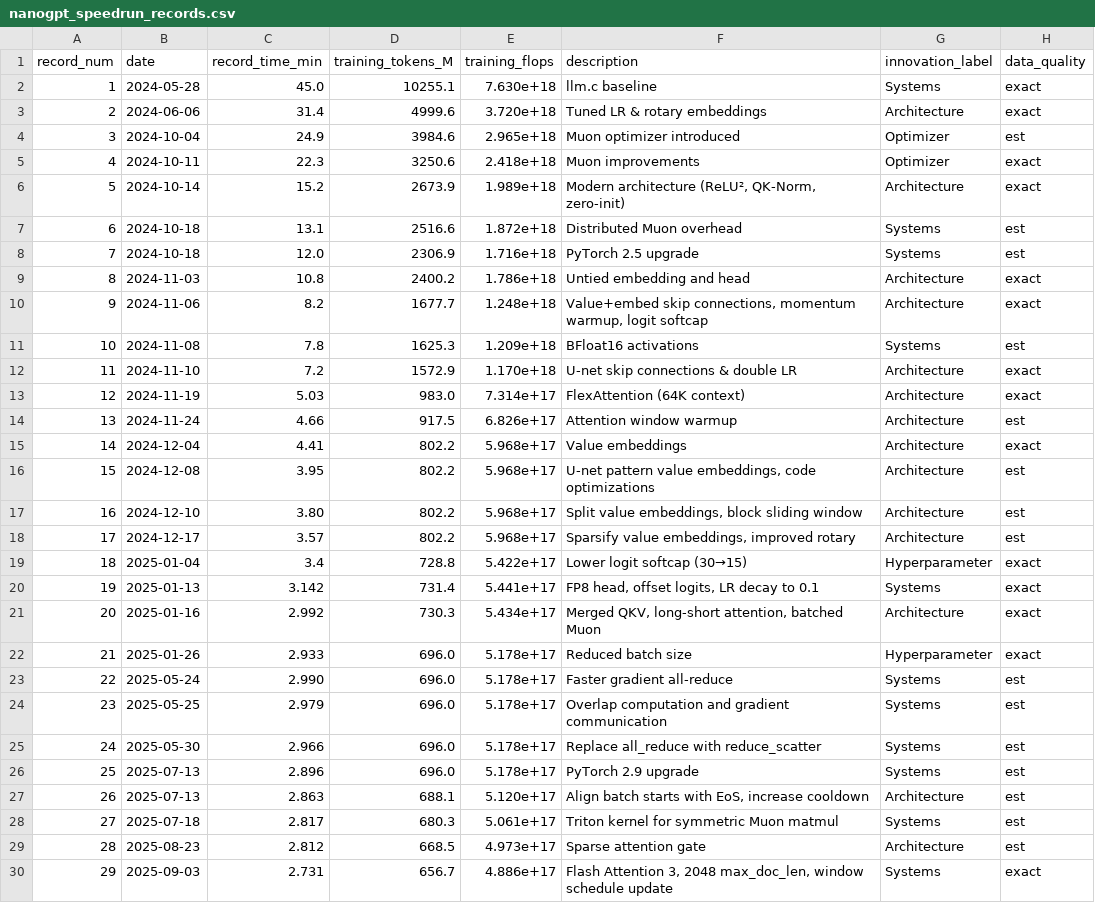
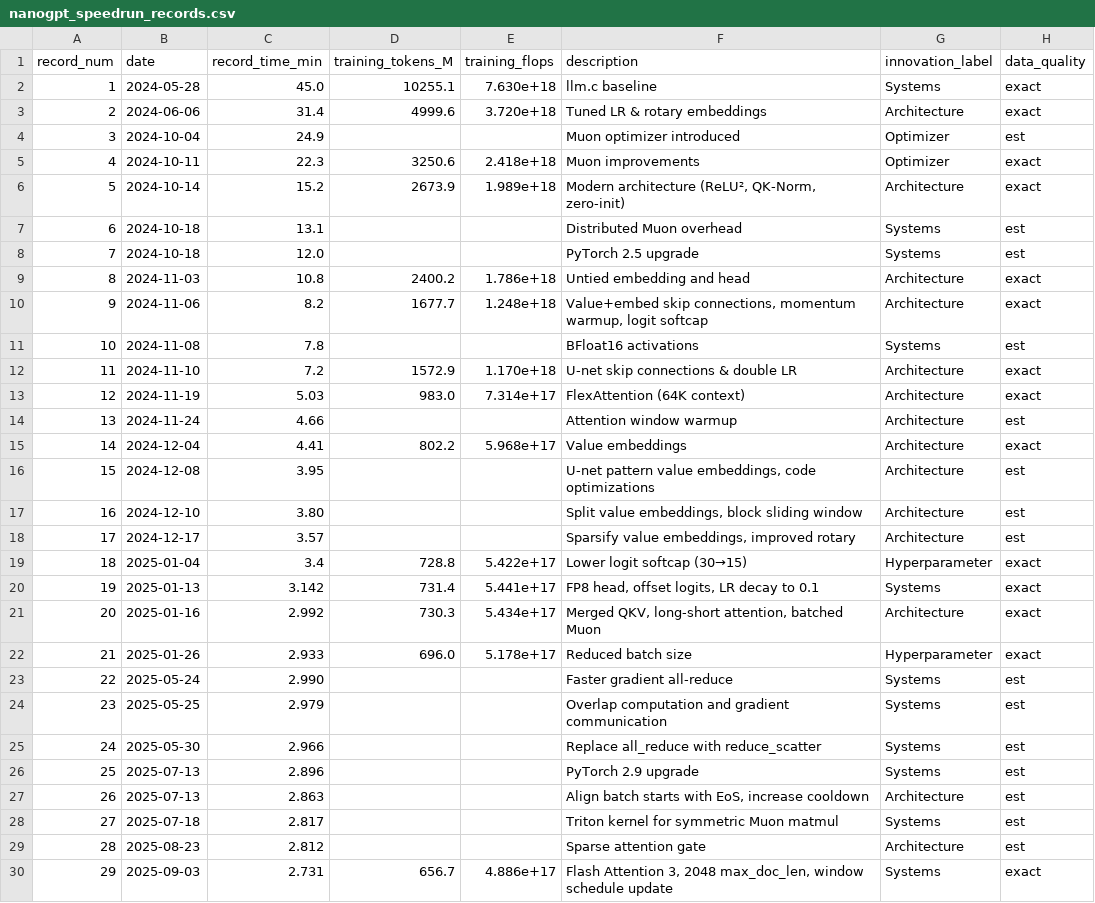
Before and after one commit to hansgundlach/SpeedRunAnalysis, a CSV file: nanogpt_speedrun_records.csv, drawn as a sheet; only a part is shown; the diff covers the shown part only.

```diff
--- a/nanogpt_speedrun_records.csv
+++ b/nanogpt_speedrun_records.csv
@@ -3,17 +3,17 @@ record_num,date,record_time_min,training_tokens_M,training_flops,description,inn
 2,2024-06-06,31.4,4999.6,3.720e+18,Tuned LR & rotary embeddings,Architecture,exact
-3,2024-10-04,24.9,3984.6,2.965e+18,Muon optimizer introduced,Optimizer,est
+3,2024-10-04,24.9,,,Muon optimizer introduced,Optimizer,est
 4,2024-10-11,22.3,3250.6,2.418e+18,Muon improvements,Optimizer,exact
 5,2024-10-14,15.2,2673.9,1.989e+18,"Modern architecture (ReLU², QK-Norm, zero-init)",Architecture,exact
-6,2024-10-18,13.1,2516.6,1.872e+18,Distributed Muon overhead,Systems,est
-7,2024-10-18,12.0,2306.9,1.716e+18,PyTorch 2.5 upgrade,Systems,est
+6,2024-10-18,13.1,,,Distributed Muon overhead,Systems,est
+7,2024-10-18,12.0,,,PyTorch 2.5 upgrade,Systems,est
 8,2024-11-03,10.8,2400.2,1.786e+18,Untied embedding and head,Architecture,exact
 9,2024-11-06,8.2,1677.7,1.248e+18,"Value+embed skip connections, momentum warmup, logit softcap",Architecture,exact
-10,2024-11-08,7.8,1625.3,1.209e+18,BFloat16 activations,Systems,est
+10,2024-11-08,7.8,,,BFloat16 activations,Systems,est
 11,2024-11-10,7.2,1572.9,1.170e+18,U-net skip connections & double LR,Architecture,exact
 12,2024-11-19,5.03,983.0,7.314e+17,FlexAttention (64K context),Architecture,exact
-13,2024-11-24,4.66,917.5,6.826e+17,Attention window warmup,Architecture,est
+13,2024-11-24,4.66,,,Attention window warmup,Architecture,est
 14,2024-12-04,4.41,802.2,5.968e+17,Value embeddings,Architecture,exact
-15,2024-12-08,3.95,802.2,5.968e+17,"U-net pattern value embeddings, code optimizations",Architecture,est
-16,2024-12-10,3.80,802.2,5.968e+17,"Split value embeddings, block sliding window",Architecture,est
-17,2024-12-17,3.57,802.2,5.968e+17,"Sparsify value embeddings, improved rotary",Architecture,est
+15,2024-12-08,3.95,,,"U-net pattern value embeddings, code optimizations",Architecture,est
+16,2024-12-10,3.80,,,"Split value embeddings, block sliding window",Architecture,est
+17,2024-12-17,3.57,,,"Sparsify value embeddings, improved rotary",Architecture,est
 18,2025-01-04,3.4,728.8,5.422e+17,Lower logit softcap (30→15),Hyperparameter,exact
@@ -22,9 +22,9 @@ record_num,date,record_time_min,training_tokens_M,training_flops,description,inn
 21,2025-01-26,2.933,696.0,5.178e+17,Reduced batch size,Hyperparameter,exact
-22,2025-05-24,2.990,696.0,5.178e+17,Faster gradient all-reduce,Systems,est
-23,2025-05-25,2.979,696.0,5.178e+17,Overlap computation and gradient communication,Systems,est
-24,2025-05-30,2.966,696.0,5.178e+17,Replace all_reduce with reduce_scatter,Systems,est
-25,2025-07-13,2.896,696.0,5.178e+17,PyTorch 2.9 upgrade,Systems,est
-26,2025-07-13,2.863,688.1,5.120e+17,"Align batch starts with EoS, increase cooldown",Architecture,est
-27,2025-07-18,2.817,680.3,5.061e+17,Triton kernel for symmetric Muon matmul,Systems,est
-28,2025-08-23,2.812,668.5,4.973e+17,Sparse attention gate,Architecture,est
+22,2025-05-24,2.990,,,Faster gradient all-reduce,Systems,est
+23,2025-05-25,2.979,,,Overlap computation and gradient communication,Systems,est
+24,2025-05-30,2.966,,,Replace all_reduce with reduce_scatter,Systems,est
+25,2025-07-13,2.896,,,PyTorch 2.9 upgrade,Systems,est
+26,2025-07-13,2.863,,,"Align batch starts with EoS, increase cooldown",Architecture,est
+27,2025-07-18,2.817,,,Triton kernel for symmetric Muon matmul,Systems,est
+28,2025-08-23,2.812,,,Sparse attention gate,Architecture,est
 29,2025-09-03,2.731,656.7,4.886e+17,"Flash Attention 3, 2048 max_doc_len, window schedule update",Systems,exact
```
Also changed, not shown: 76 edited cells elsewhere in this file, 12 other files.
